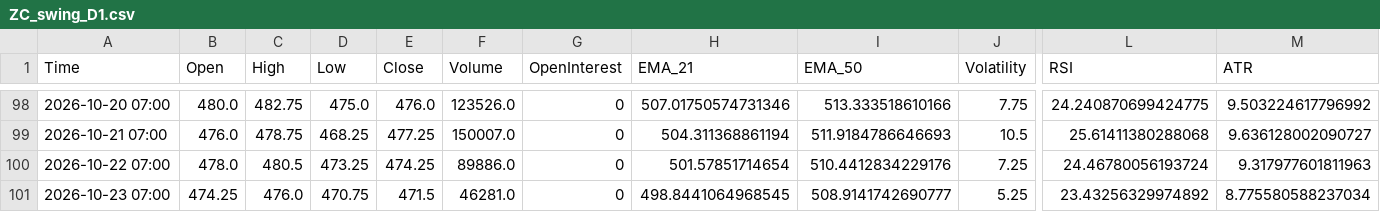
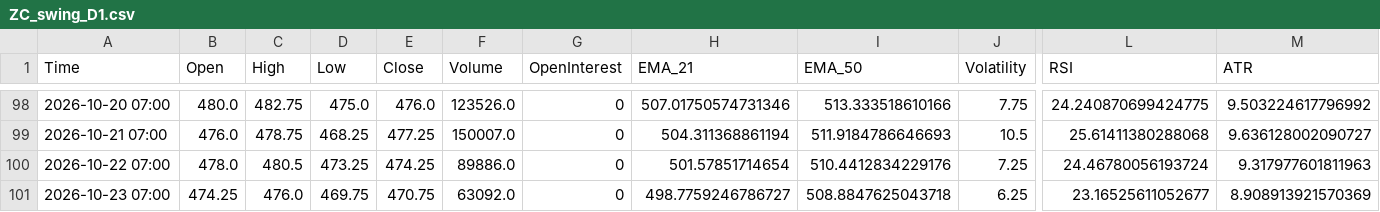
Before and after one commit to Thang-Cbot/dashboard, a CSV file: Data/output/ZC_swing_D1.csv, drawn as a sheet; only a part is shown, gaps mark what is left out; the diff names each change by its address in the sheet, - before the commit and + after, or states it on an @@ line.

```diff
--- a/Data/output/ZC_swing_D1.csv
+++ b/Data/output/ZC_swing_D1.csv
-D101 (Low): 470.75
+D101 (Low): 469.75
-E101 (Close): 471.5
+E101 (Close): 470.75
-F101 (Volume): 46281.0
+F101 (Volume): 63092.0
-H101 (EMA_21): 498.8441064968545
+H101 (EMA_21): 498.7759246786727
-I101 (EMA_50): 508.9141742690777
+I101 (EMA_50): 508.8847625043718
-J101 (Volatility): 5.25
+J101 (Volatility): 6.25
-L101 (RSI): 23.43256329974892
+L101 (RSI): 23.16525611052677
-M101 (ATR): 8.775580588237034
+M101 (ATR): 8.908913921570369
```
Also changed, not shown: 7 other files.
